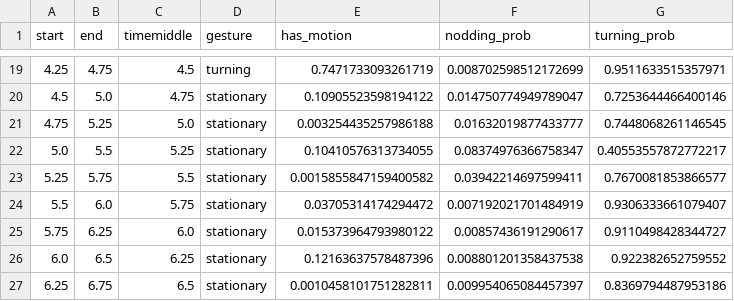
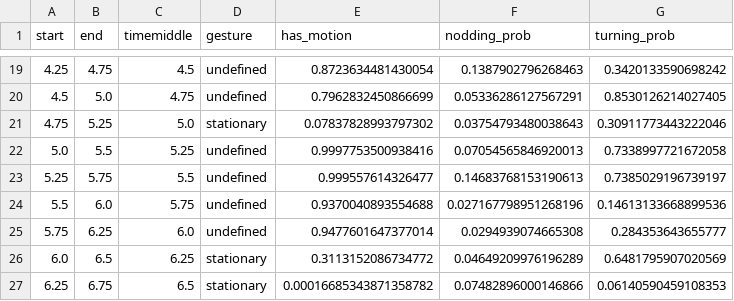
Before and after one commit to WimPouw/envisionBOX_modulesWP, a CSV file: EndtoEndBehClassify/output/automated_annotations/headshaking_auto_annotated.csv, drawn as a sheet; only a part is shown, gaps mark what is left out; the diff covers the shown part only.

```diff
--- a/EndtoEndBehClassify/output/automated_annotations/headshaking_auto_annotated.csv
+++ b/EndtoEndBehClassify/output/automated_annotations/headshaking_auto_annotated.csv
@@ -19,9 +19,9 @@ start,end,timemiddle,gesture,has_motion,nodding_prob,turning_prob
-4.25,4.75,4.5,turning,0.7471733093261719,0.008702598512172699,0.9511633515357971
-4.5,5.0,4.75,stationary,0.10905523598194122,0.014750774949789047,0.7253644466400146
-4.75,5.25,5.0,stationary,0.003254435257986188,0.01632019877433777,0.7448068261146545
-5.0,5.5,5.25,stationary,0.10410576313734055,0.08374976366758347,0.40553557872772217
-5.25,5.75,5.5,stationary,0.0015855847159400582,0.03942214697599411,0.7670081853866577
-5.5,6.0,5.75,stationary,0.03705314174294472,0.007192021701484919,0.9306333661079407
-5.75,6.25,6.0,stationary,0.015373964793980122,0.00857436191290617,0.9110498428344727
-6.0,6.5,6.25,stationary,0.12163637578487396,0.008801201358437538,0.922382652759552
-6.25,6.75,6.5,stationary,0.0010458101751282811,0.009954065084457397,0.8369794487953186
+4.25,4.75,4.5,undefined,0.8723634481430054,0.1387902796268463,0.3420133590698242
+4.5,5.0,4.75,undefined,0.7962832450866699,0.05336286127567291,0.8530126214027405
+4.75,5.25,5.0,stationary,0.07837828993797302,0.03754793480038643,0.30911773443222046
+5.0,5.5,5.25,undefined,0.9997753500938416,0.07054565846920013,0.7338997721672058
+5.25,5.75,5.5,undefined,0.999557614326477,0.14683768153190613,0.7385029196739197
+5.5,6.0,5.75,undefined,0.9370040893554688,0.027167798951268196,0.14613133668899536
+5.75,6.25,6.0,undefined,0.9477601647377014,0.0294939074665308,0.284353643655777
+6.0,6.5,6.25,stationary,0.3113152086734772,0.04649209976196289,0.6481795907020569
+6.25,6.75,6.5,stationary,0.00016685343871358782,0.07482896000146866,0.06140590459108353
```
Also changed, not shown: 70 edited cells elsewhere in this file, EndtoEndBehClassify/output/automated_annotations/example_1_auto_annotated.csv, EndtoEndBehClassify/output/automated_annotations/nodding_auto_annotated.csv, 6 other files.
